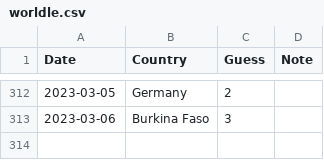
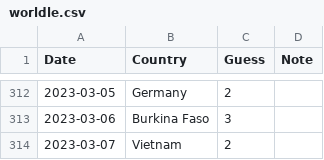
Before and after one commit to spkaluzny/mydata, a CSV file: data/worldle.csv, drawn as a sheet; only a part is shown, gaps mark what is left out.

Commit message:
Added new observation

```diff
--- a/data/worldle.csv
+++ b/data/worldle.csv
@@ -313 +313,2 @@ Date,Country,Guess,Note
 2023-03-06,Burkina Faso,3
+2023-03-07,Vietnam,2
```
